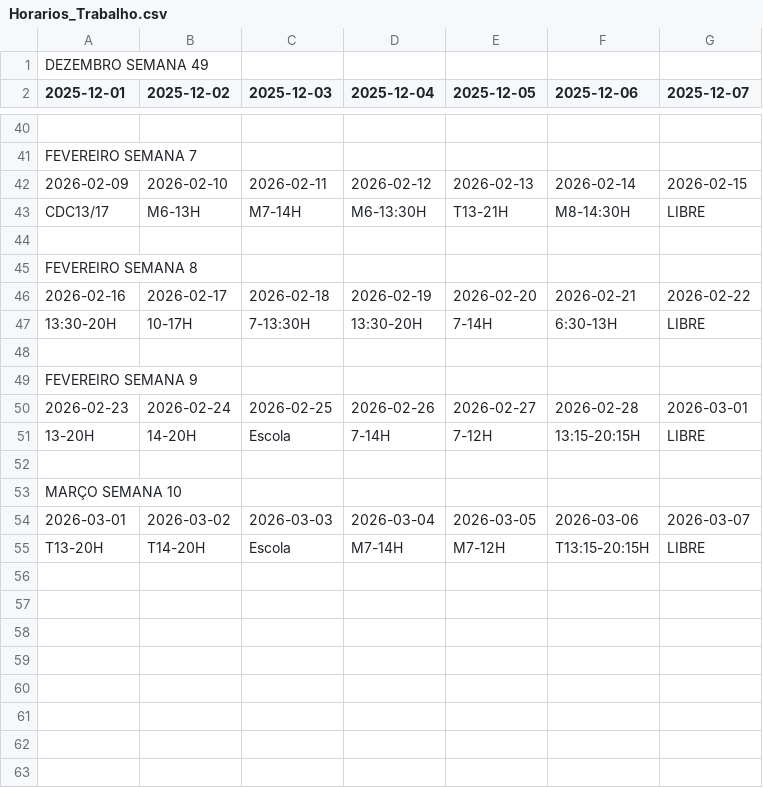
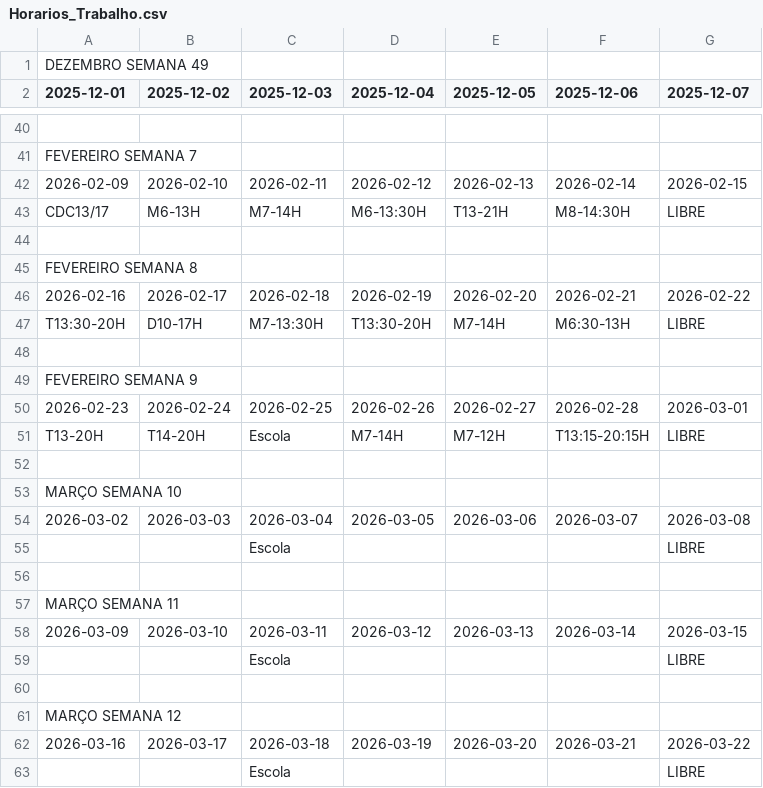
Before and after one commit to ledledledlsc/Horarios_Trabalho, a CSV file: Horarios_Trabalho.csv, drawn as a sheet; only a part is shown, gaps mark what is left out; the diff covers the shown part only.

Commit message:
Atualizar Horarios_Trabalho.csv via Google Sheets

```diff
--- a/Horarios_Trabalho.csv
+++ b/Horarios_Trabalho.csv
@@ -46,3 +46,3 @@ FEVEREIRO SEMANA 8,,,,,,
 2026-02-16,2026-02-17,2026-02-18,2026-02-19,2026-02-20,2026-02-21,2026-02-22
-13:30-20H,10-17H,7-13:30H,13:30-20H,7-14H,6:30-13H,LIBRE
+T13:30-20H,D10-17H,M7-13:30H,T13:30-20H,M7-14H,M6:30-13H,LIBRE
 ,,,,,,
@@ -50,6 +50,14 @@ FEVEREIRO SEMANA 9,,,,,,
 2026-02-23,2026-02-24,2026-02-25,2026-02-26,2026-02-27,2026-02-28,2026-03-01
-13-20H,14-20H,Escola,7-14H,7-12H,13:15-20:15H,LIBRE
+T13-20H,T14-20H,Escola,M7-14H,M7-12H,T13:15-20:15H,LIBRE
 ,,,,,,
 MARÇO SEMANA 10,,,,,,
-2026-03-01,2026-03-02,2026-03-03,2026-03-04,2026-03-05,2026-03-06,2026-03-07
-T13-20H,T14-20H,Escola,M7-14H,M7-12H,T13:15-20:15H,LIBRE
+2026-03-02,2026-03-03,2026-03-04,2026-03-05,2026-03-06,2026-03-07,2026-03-08
+,,Escola,,,,LIBRE
+,,,,,,
+MARÇO SEMANA 11,,,,,,
+2026-03-09,2026-03-10,2026-03-11,2026-03-12,2026-03-13,2026-03-14,2026-03-15
+,,Escola,,,,LIBRE
+,,,,,,
+MARÇO SEMANA 12,,,,,,
+2026-03-16,2026-03-17,2026-03-18,2026-03-19,2026-03-20,2026-03-21,2026-03-22
+,,Escola,,,,LIBRE
```
Also changed, not shown: 25 edited cells elsewhere in this file.
